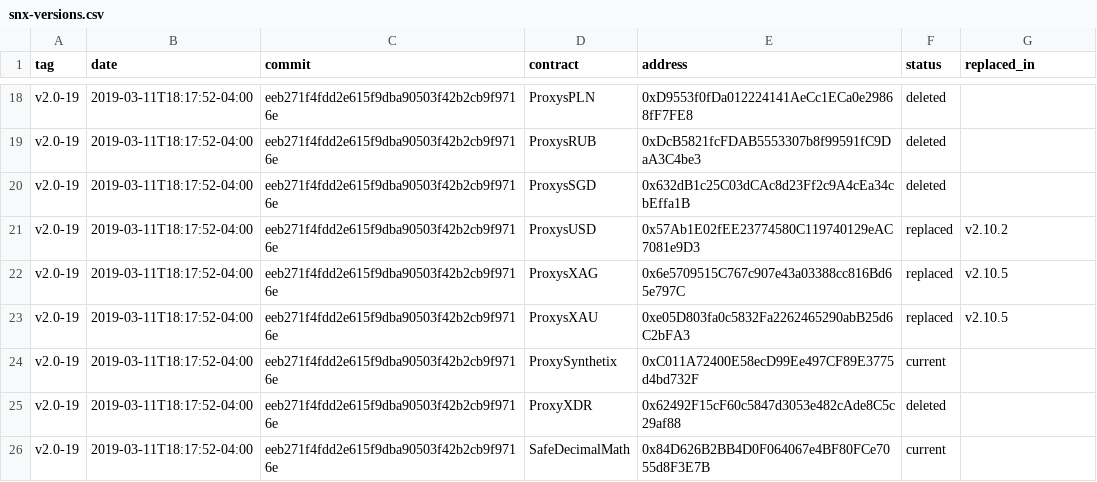
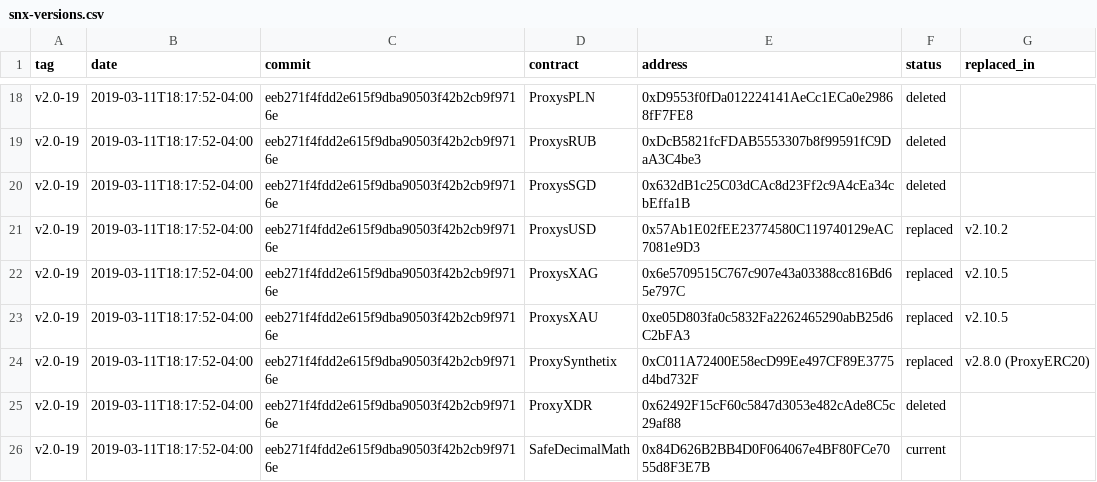
Before and after one commit to Synthetixio/synthetix, a CSV file: snx-versions.csv, drawn as a sheet; only a part is shown, gaps mark what is left out.

Commit message:
Updating ProxySynthetix

```diff
--- a/snx-versions.csv
+++ b/snx-versions.csv
@@ -23,3 +23,3 @@ v2.0-19,2019-03-11T18:17:52-04:00,eeb271f4fdd2e615f9dba90503f42b2cb9f9716e,Proxy
 v2.0-19,2019-03-11T18:17:52-04:00,eeb271f4fdd2e615f9dba90503f42b2cb9f9716e,ProxysXAU,0xe05D803fa0c5832Fa2262465290abB25d6C2bFA3,replaced,v2.10.5
-v2.0-19,2019-03-11T18:17:52-04:00,eeb271f4fdd2e615f9dba90503f42b2cb9f9716e,ProxySynthetix,0xC011A72400E58ecD99Ee497CF89E3775d4bd732F,current,
+v2.0-19,2019-03-11T18:17:52-04:00,eeb271f4fdd2e615f9dba90503f42b2cb9f9716e,ProxySynthetix,0xC011A72400E58ecD99Ee497CF89E3775d4bd732F,replaced,v2.8.0 (ProxyERC20)
 v2.0-19,2019-03-11T18:17:52-04:00,eeb271f4fdd2e615f9dba90503f42b2cb9f9716e,ProxyXDR,0x62492F15cF60c5847d3053e482cAde8C5c29af88,deleted,
```
